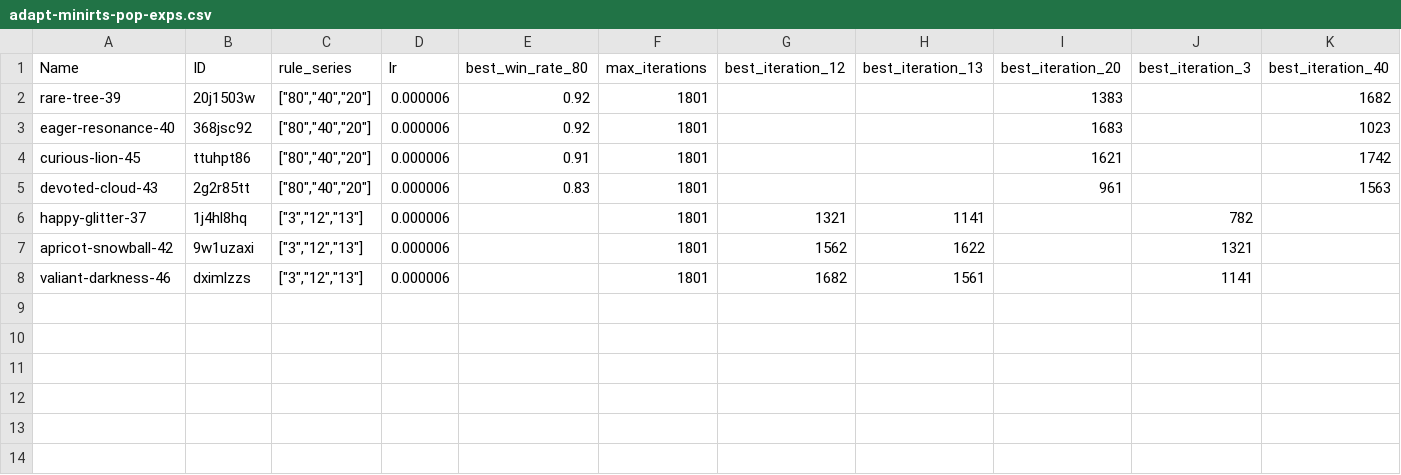
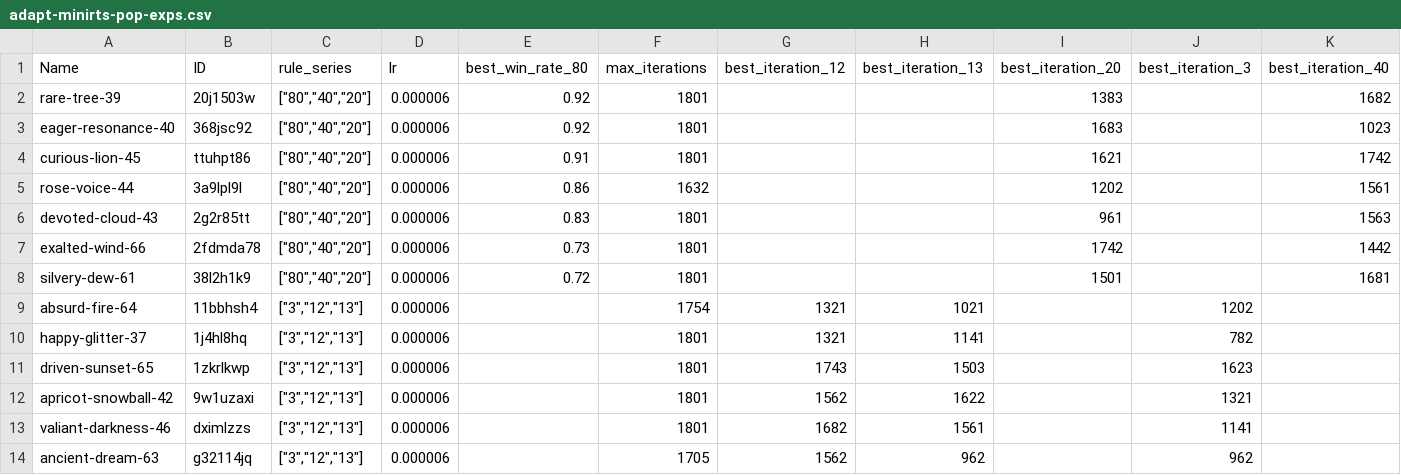
Before and after one commit to apjacob/minirts, a CSV file: scripts/self_play/results/adapt-minirts-pop-exps.csv, drawn as a sheet; only a part is shown; rows hold the shown columns only; the diff names each change by its address in the sheet, - before the commit and + after, or states it on an @@ line.

```diff
--- a/scripts/self_play/results/adapt-minirts-pop-exps.csv
+++ b/scripts/self_play/results/adapt-minirts-pop-exps.csv
+row 5: rose-voice-44 | 3a9lpl9l | ["80","40","20"] | 0.000006 | 0.86 | 1632 |  |  | 1202 |  | 1561
+row 7: exalted-wind-66 | 2fdmda78 | ["80","40","20"] | 0.000006 | 0.73 | 1801 |  |  | 1742 |  | 1442
+row 8: silvery-dew-61 | 38l2h1k9 | ["80","40","20"] | 0.000006 | 0.72 | 1801 |  |  | 1501 |  | 1681
+row 9: absurd-fire-64 | 11bbhsh4 | ["3","12","13"] | 0.000006 |  | 1754 | 1321 | 1021 |  | 1202
+row 11: driven-sunset-65 | 1zkrlkwp | ["3","12","13"] | 0.000006 |  | 1801 | 1743 | 1503 |  | 1623
+row 14: ancient-dream-63 | g32114jq | ["3","12","13"] | 0.000006 |  | 1705 | 1562 | 962 |  | 962
```
Also changed, not shown: 11 other files.
